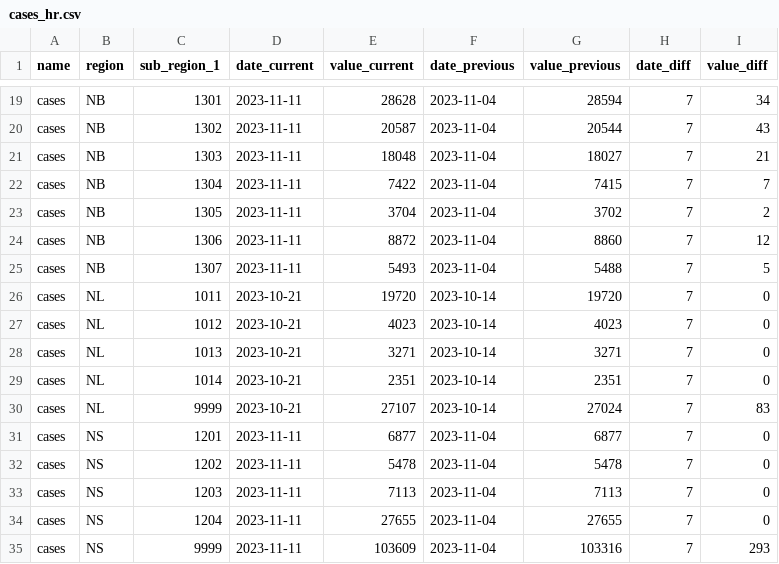
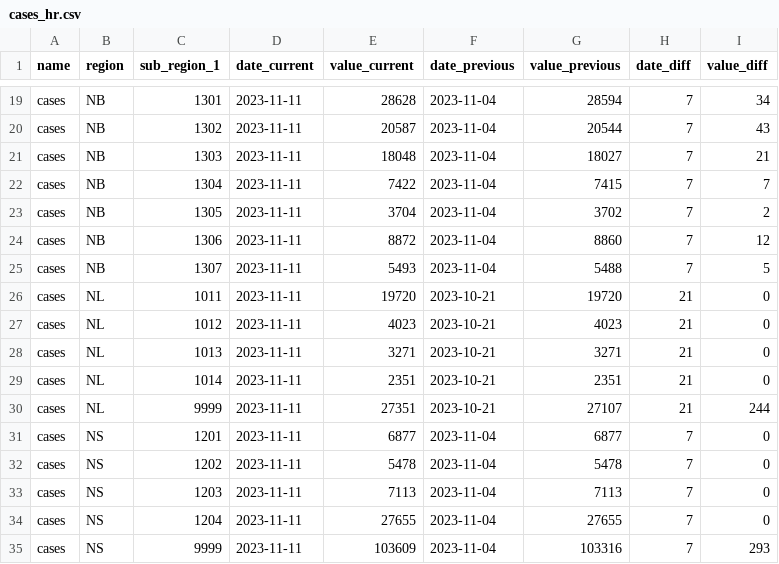
Before and after one commit to ccodwg/CovidTimelineCanada, a CSV file: diffs/hr/cases_hr.csv, drawn as a sheet; only a part is shown, gaps mark what is left out.

```diff
--- a/diffs/hr/cases_hr.csv
+++ b/diffs/hr/cases_hr.csv
@@ -25,7 +25,7 @@
 "cases","NB",1307,"2023-11-11",5493,"2023-11-04",5488,7,5
-"cases","NL",1011,"2023-10-21",19720,"2023-10-14",19720,7,0
-"cases","NL",1012,"2023-10-21",4023,"2023-10-14",4023,7,0
-"cases","NL",1013,"2023-10-21",3271,"2023-10-14",3271,7,0
-"cases","NL",1014,"2023-10-21",2351,"2023-10-14",2351,7,0
-"cases","NL",9999,"2023-10-21",27107,"2023-10-14",27024,7,83
+"cases","NL",1011,"2023-11-11",19720,"2023-10-21",19720,21,0
+"cases","NL",1012,"2023-11-11",4023,"2023-10-21",4023,21,0
+"cases","NL",1013,"2023-11-11",3271,"2023-10-21",3271,21,0
+"cases","NL",1014,"2023-11-11",2351,"2023-10-21",2351,21,0
+"cases","NL",9999,"2023-11-11",27351,"2023-10-21",27107,21,244
 "cases","NS",1201,"2023-11-11",6877,"2023-11-04",6877,7,0
```
Also changed, not shown: data/can/cases_can.csv, data/pt/cases_pt.csv, 8 other files.
